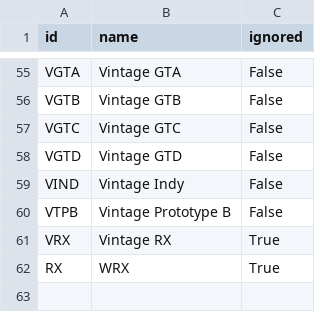
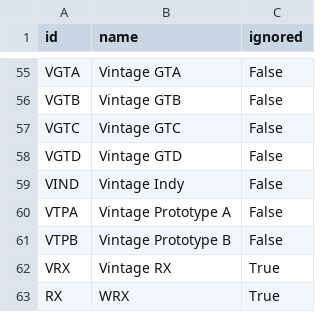
Before and after one commit to Yamsha75/projectcars2_leaderboards, a CSV file: static_data/vehicle_classes.csv, drawn as a sheet; only a part is shown, gaps mark what is left out; the diff names each change by its address in the sheet, - before the commit and + after, or states it on an @@ line.

Commit message:
Add missing vehicle class

```diff
--- a/static_data/vehicle_classes.csv
+++ b/static_data/vehicle_classes.csv
+row 60: VTPA | Vintage Prototype A | False
```
